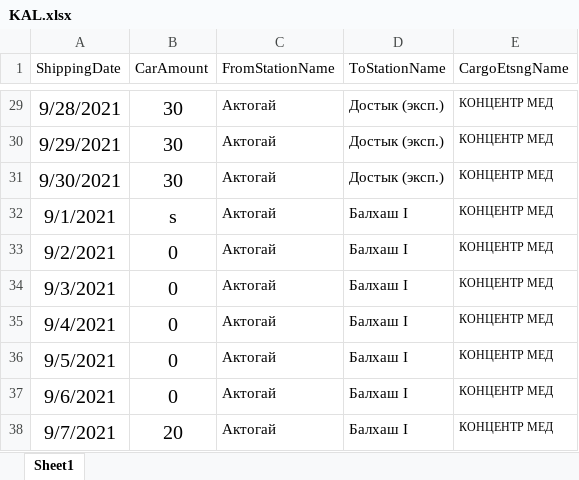
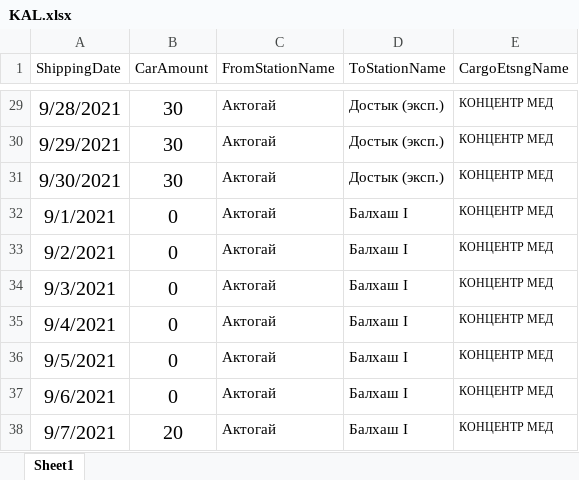
Before and after one commit to Khakim0508/Azurite_Analytics, an Excel workbook: src/algorithms/plan_fact_module/KAL.xlsx, sheet Sheet1, drawn as a sheet; only a part is shown, gaps mark what is left out; values as stored, in another font and other column widths than the file's, no borders; the diff names each change by its address in the sheet, - before the commit and + after, or states it on an @@ line.

```diff
--- a/src/algorithms/plan_fact_module/KAL.xlsx (sheet Sheet1)
+++ b/src/algorithms/plan_fact_module/KAL.xlsx (sheet Sheet1)
-B32 (CarAmount): s
+B32 (CarAmount): 0
```
Also changed, not shown: 1 other file.
